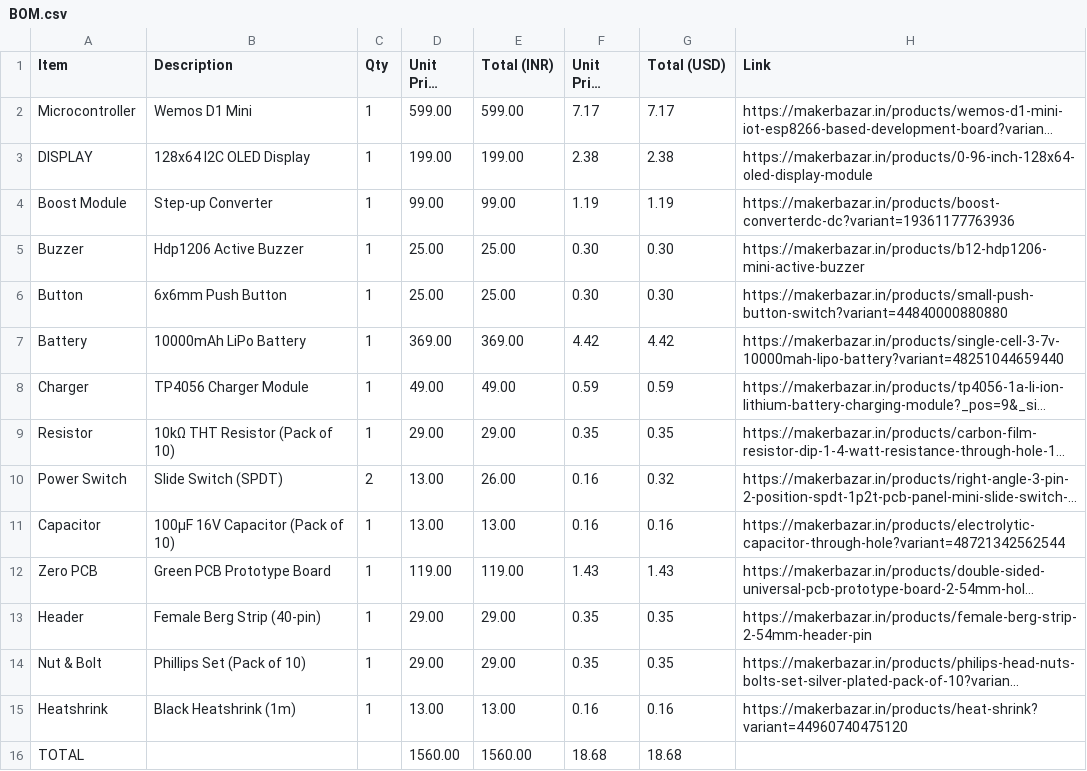
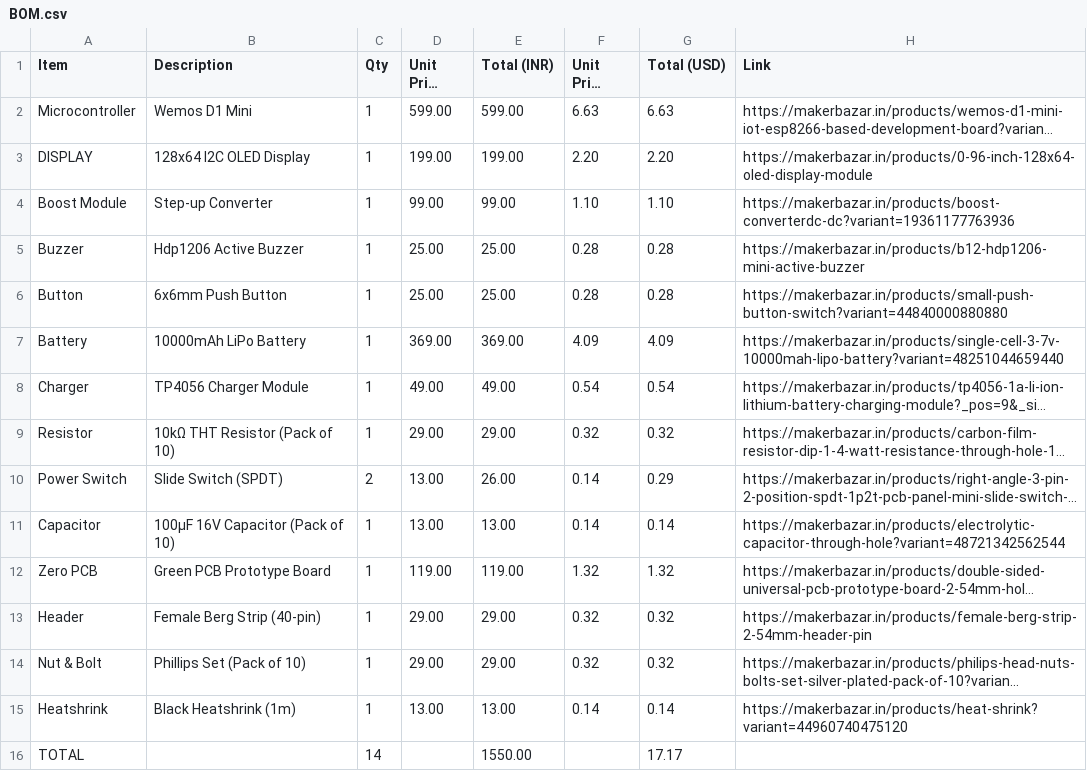
Before and after one commit to sasukeop108/ClockX-V1, a CSV file: BOM.csv, drawn as a sheet; long unchanged cells end in …; the diff names each change by its address in the sheet, - before the commit and + after, or states it on an @@ line.

Commit message:
Update BOM.csv

```diff
--- a/BOM.csv
+++ b/BOM.csv
-F2 (Unit Price (USD)): 7.17
+F2 (Unit Price (USD)): 6.63
-G2 (Total (USD)): 7.17
+G2 (Total (USD)): 6.63
-F3 (Unit Price (USD)): 2.38
+F3 (Unit Price (USD)): 2.20
-G3 (Total (USD)): 2.38
+G3 (Total (USD)): 2.20
-F4 (Unit Price (USD)): 1.19
+F4 (Unit Price (USD)): 1.10
-G4 (Total (USD)): 1.19
+G4 (Total (USD)): 1.10
-F5:F6 (Unit Price (USD)): 0.30
+F5:F6 (Unit Price (USD)): 0.28
-G5:G6 (Total (USD)): 0.30
+G5:G6 (Total (USD)): 0.28
-F7 (Unit Price (USD)): 4.42
+F7 (Unit Price (USD)): 4.09
-G7 (Total (USD)): 4.42
+G7 (Total (USD)): 4.09
-F8 (Unit Price (USD)): 0.59
+F8 (Unit Price (USD)): 0.54
-G8 (Total (USD)): 0.59
+G8 (Total (USD)): 0.54
-F9 (Unit Price (USD)): 0.35
+F9 (Unit Price (USD)): 0.32
-G9 (Total (USD)): 0.35
+G9 (Total (USD)): 0.32
-F10:F11 (Unit Price (USD)): 0.16
+F10:F11 (Unit Price (USD)): 0.14
-G10 (Total (USD)): 0.32
+G10 (Total (USD)): 0.29
-G11 (Total (USD)): 0.16
+G11 (Total (USD)): 0.14
-F12 (Unit Price (USD)): 1.43
+F12 (Unit Price (USD)): 1.32
-G12 (Total (USD)): 1.43
+G12 (Total (USD)): 1.32
-F13:F14 (Unit Price (USD)): 0.35
+F13:F14 (Unit Price (USD)): 0.32
-G13:G14 (Total (USD)): 0.35
+G13:G14 (Total (USD)): 0.32
-F15 (Unit Price (USD)): 0.16
+F15 (Unit Price (USD)): 0.14
-G15 (Total (USD)): 0.16
+G15 (Total (USD)): 0.14
-C16 (Qty): (empty)
+C16 (Qty): 14
-D16 (Unit Price (INR)): 1560.00
+D16 (Unit Price (INR)): (empty)
-E16 (Total (INR)): 1560.00
+E16 (Total (INR)): 1550.00
-F16 (Unit Price (USD)): 18.68
+F16 (Unit Price (USD)): (empty)
-G16 (Total (USD)): 18.68
+G16 (Total (USD)): 17.17
```
